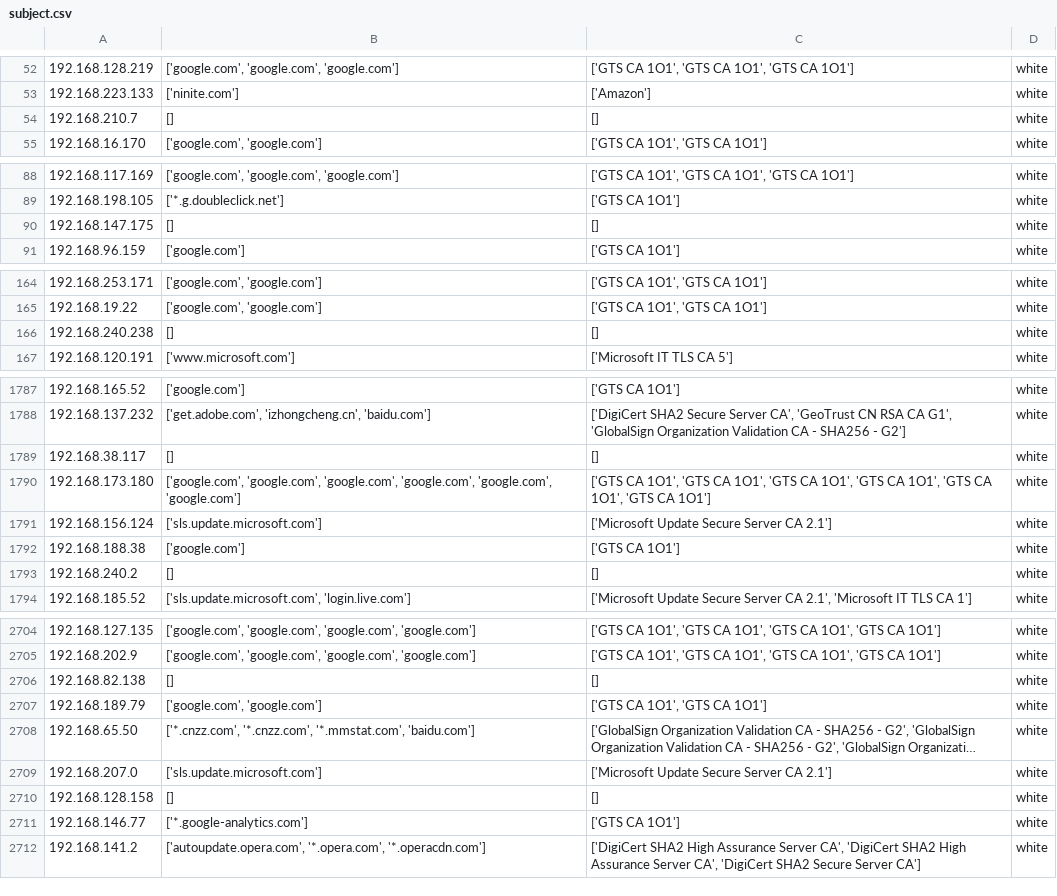
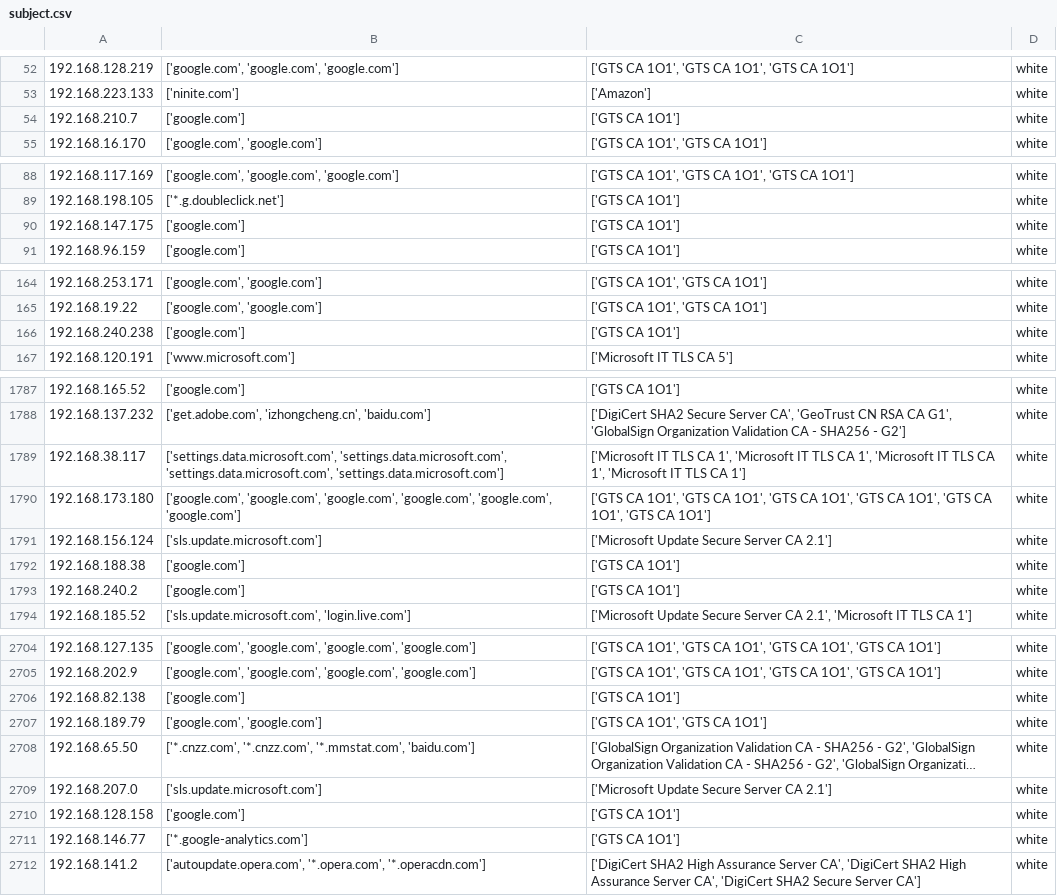
Before and after one commit to xuxiaohaoer/flow_identification, a CSV file: subject.csv, drawn as a sheet; only a part is shown, gaps mark what is left out; long unchanged cells end in …; the diff covers the shown part only.

```diff
--- a/subject.csv
+++ b/subject.csv
@@ -53,3 +53,3 @@
 192.168.223.133,['ninite.com'],['Amazon'],white
-192.168.210.7,[],[],white
+192.168.210.7,['google.com'],['GTS CA 1O1'],white
 192.168.16.170,"['google.com', 'google.com']","['GTS CA 1O1', 'GTS CA 1O1']",white
@@ -89,3 +89,3 @@
 192.168.198.105,['*.g.doubleclick.net'],['GTS CA 1O1'],white
-192.168.147.175,[],[],white
+192.168.147.175,['google.com'],['GTS CA 1O1'],white
 192.168.96.159,['google.com'],['GTS CA 1O1'],white
@@ -165,3 +165,3 @@
 192.168.19.22,"['google.com', 'google.com']","['GTS CA 1O1', 'GTS CA 1O1']",white
-192.168.240.238,[],[],white
+192.168.240.238,['google.com'],['GTS CA 1O1'],white
 192.168.120.191,['www.microsoft.com'],['Microsoft IT TLS CA 5'],white
@@ -1788,3 +1788,3 @@
 192.168.137.232,"['get.adobe.com', 'izhongcheng.cn', 'baidu.com']","['DigiCert SHA2 Secure Server CA', 'GeoTrust CN RSA CA G1', 'GlobalSign Organization Validation CA - SHA256 - G2']",white
-192.168.38.117,[],[],white
+192.168.38.117,"['settings.data.microsoft.com', 'settings.data.microsoft.com', 'settings.data.microsoft.com', 'settings.data.microsoft.com']","['Microsoft IT TLS CA 1', 'Microsoft IT TLS CA 1', 'Microsoft IT TLS CA 1', 'Microsoft IT TLS CA 1']",white
 192.168.173.180,"['google.com', 'google.com', 'google.com', 'google.com', 'google.com', 'google.com']","['GTS CA 1O1', 'GTS CA 1O1', 'GTS CA 1O1', 'GTS CA 1O1', 'GTS CA 1O1', 'GTS CA 1O1']",white
@@ -1792,3 +1792,3 @@
 192.168.188.38,['google.com'],['GTS CA 1O1'],white
-192.168.240.2,[],[],white
+192.168.240.2,['google.com'],['GTS CA 1O1'],white
 192.168.185.52,"['sls.update.microsoft.com', 'login.live.com']","['Microsoft Update Secure Server CA 2.1', 'Microsoft IT TLS CA 1']",white
@@ -2705,3 +2705,3 @@
 192.168.202.9,"['google.com', 'google.com', 'google.com', 'google.com']","['GTS CA 1O1', 'GTS CA 1O1', 'GTS CA 1O1', 'GTS CA 1O1']",white
-192.168.82.138,[],[],white
+192.168.82.138,['google.com'],['GTS CA 1O1'],white
 192.168.189.79,"['google.com', 'google.com']","['GTS CA 1O1', 'GTS CA 1O1']",white
@@ -2709,3 +2709,3 @@
 192.168.207.0,['sls.update.microsoft.com'],['Microsoft Update Secure Server CA 2.1'],white
-192.168.128.158,[],[],white
+192.168.128.158,['google.com'],['GTS CA 1O1'],white
 192.168.146.77,['*.google-analytics.com'],['GTS CA 1O1'],white
```
Also changed, not shown: 122 edited cells elsewhere in this file, 18 other files.
